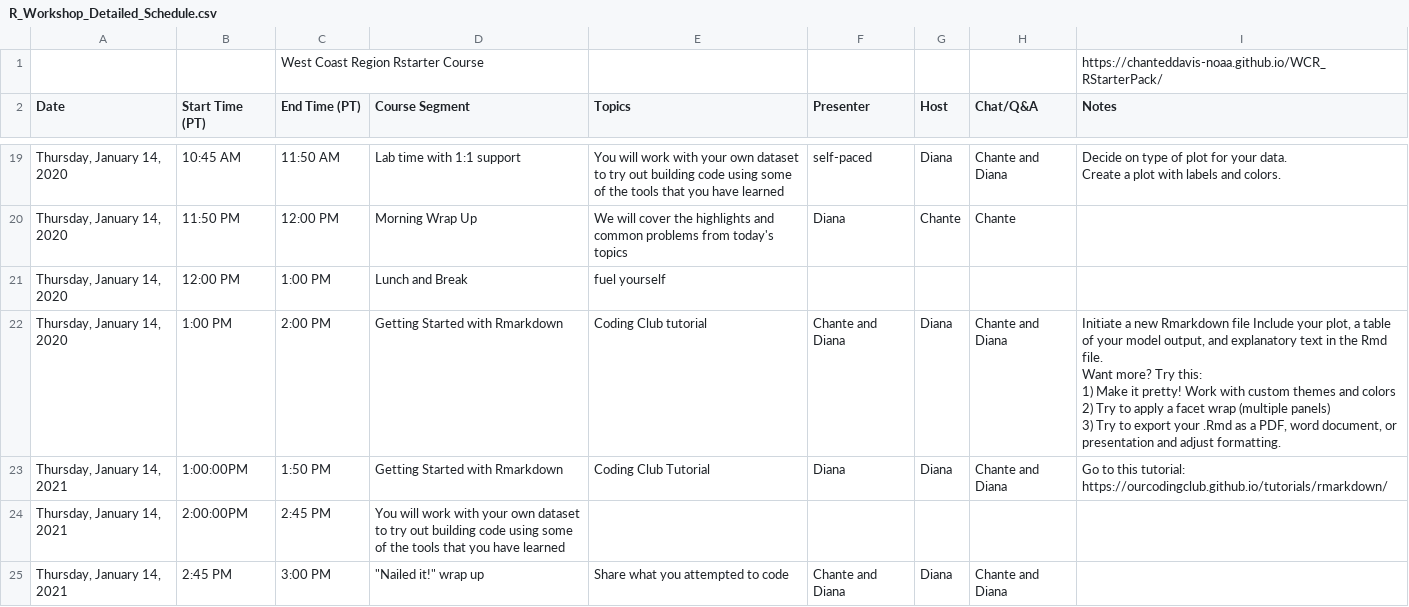
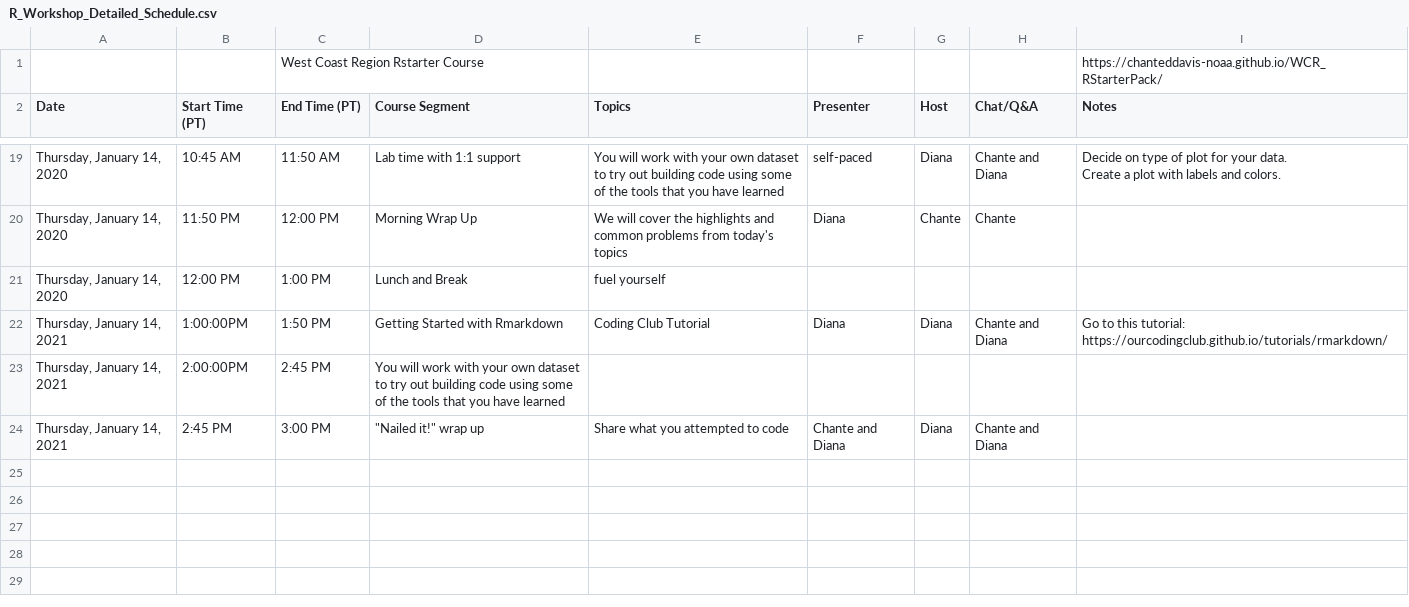
Before and after one commit to ChanteDDavis-NOAA/WCR_RStarterPack, a CSV file: R_Workshop_Detailed_Schedule.csv, drawn as a sheet; only a part is shown, gaps mark what is left out; ↵ is a line break in a cell; the diff names each change by its address in the sheet, - before the commit and + after, or states it on an @@ line.

Commit message:
editing the agenda for Thursday

```diff
--- a/R_Workshop_Detailed_Schedule.csv
+++ b/R_Workshop_Detailed_Schedule.csv
-row 22: Thursday, January 14, 2020 | 1:00 PM | 2:00 PM | Getting Started with Rmarkdown | Coding Club tutorial | Chante and Diana | Diana | Chante and Diana | Initiate a new Rmarkdown file Include your plot, a table of your model output, and explanatory text in the Rmd file. ↵ Want more? Try this: ↵ 1) Make it pretty! Work with custom themes and colors ↵ 2) Try to apply a facet wrap (multiple panels) ↵ 3) Try to export your .Rmd as a PDF, word document, or presentation and adjust formatting.
```
Also changed, not shown: 2 other files.
